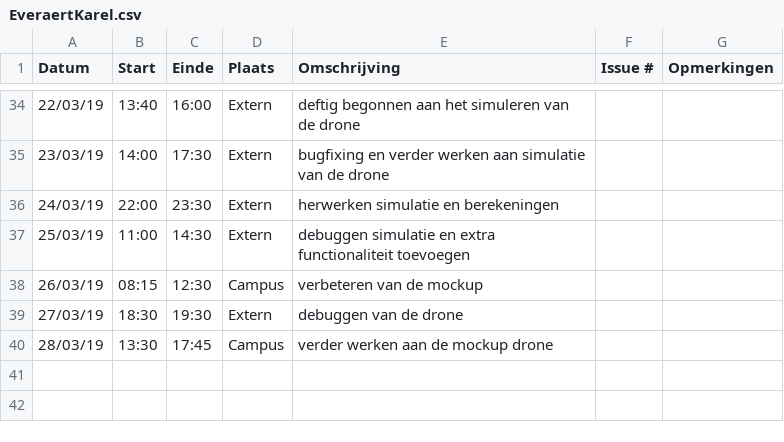
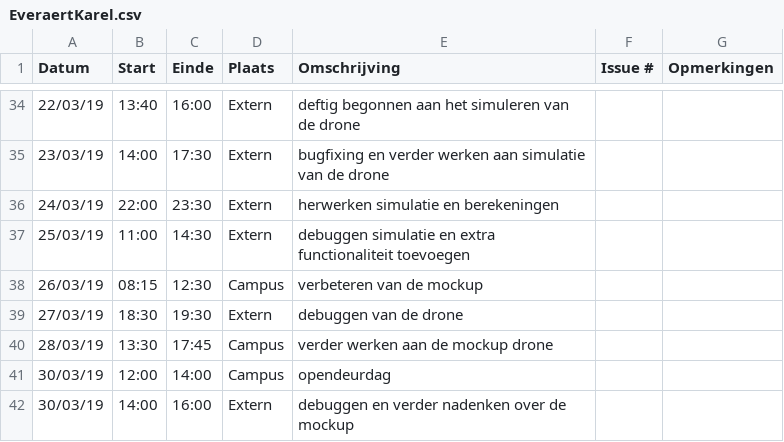
Before and after one commit to WouterStemgee/inventory-management-system-autonomous-drones, a CSV file: logboeken/EveraertKarel.csv, drawn as a sheet; only a part is shown, gaps mark what is left out; the diff names each change by its address in the sheet, - before the commit and + after, or states it on an @@ line.

Commit message:
Update EveraertKarel.csv

```diff
--- a/logboeken/EveraertKarel.csv
+++ b/logboeken/EveraertKarel.csv
+row 41: 30/03/19 | 12:00 | 14:00 | Campus | opendeurdag
+row 42: 30/03/19 | 14:00 | 16:00 | Extern | debuggen en verder nadenken over de mockup
```
